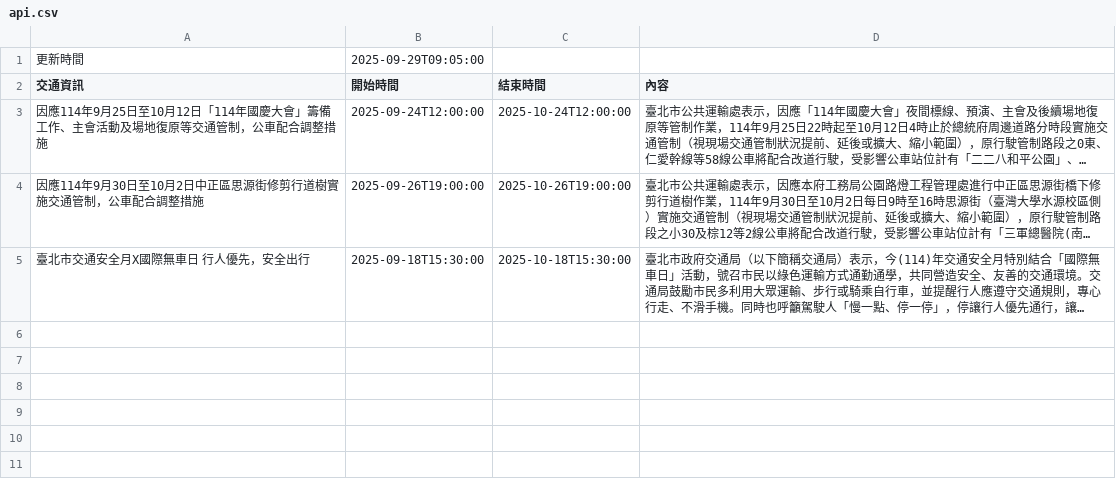
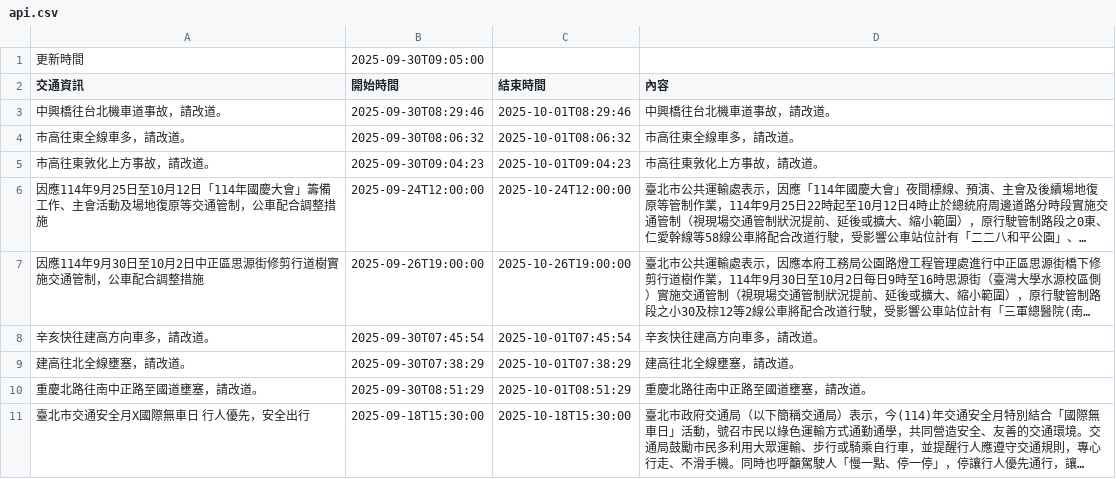
Before and after one commit to Brian-Su-tech/Open_Flatform_Mid, a CSV file: api.csv, drawn as a sheet; long unchanged cells end in …; the diff names each change by its address in the sheet, - before the commit and + after, or states it on an @@ line.

Commit message:
daily crawl

```diff
--- a/api.csv
+++ b/api.csv
-B1 (開始時間): 2025-09-29T09:05:00
+B1 (開始時間): 2025-09-30T09:05:00
+row 3: 中興橋往台北機車道事故，請改道。 | 2025-09-30T08:29:46 | 2025-10-01T08:29:46 | 中興橋往台北機車道事故，請改道。
+row 4: 市高往東全線車多，請改道。 | 2025-09-30T08:06:32 | 2025-10-01T08:06:32 | 市高往東全線車多，請改道。
+row 5: 市高往東敦化上方事故，請改道。 | 2025-09-30T09:04:23 | 2025-10-01T09:04:23 | 市高往東敦化上方事故，請改道。
+row 8: 辛亥快往建高方向車多，請改道。 | 2025-09-30T07:45:54 | 2025-10-01T07:45:54 | 辛亥快往建高方向車多，請改道。
+row 9: 建高往北全線壅塞，請改道。 | 2025-09-30T07:38:29 | 2025-10-01T07:38:29 | 建高往北全線壅塞，請改道。
+row 10: 重慶北路往南中正路至國道壅塞，請改道。 | 2025-09-30T08:51:29 | 2025-10-01T08:51:29 | 重慶北路往南中正路至國道壅塞，請改道。
```
